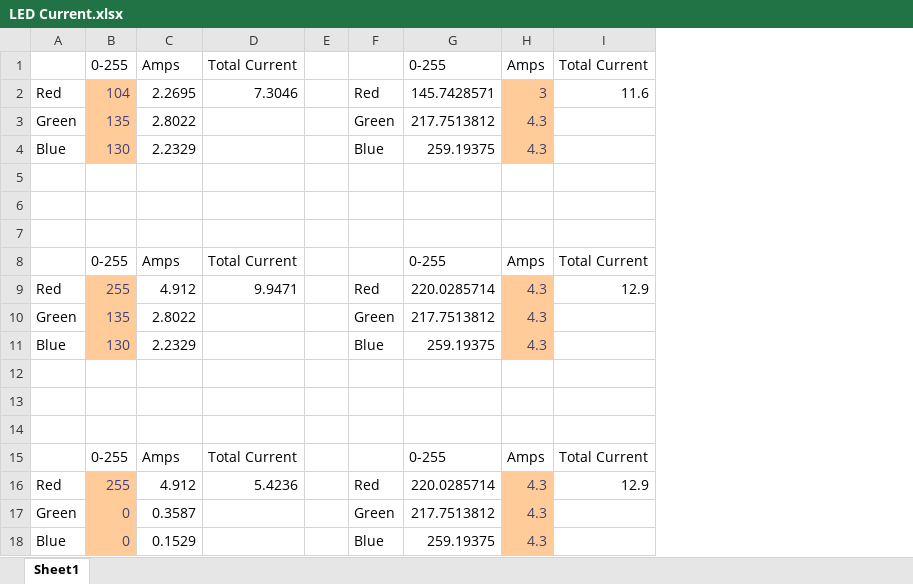
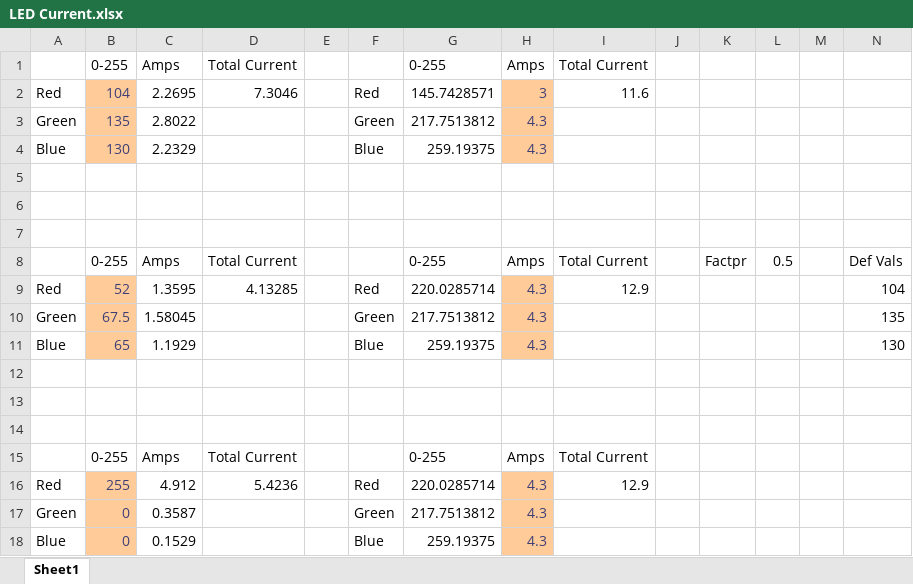
Before and after one commit to DefaultGit/Zooids, an Excel workbook: Documents/LED Current.xlsx, sheet Sheet1, drawn as a sheet; values as stored, in another font and other column widths than the file's, no borders; conditional formats not drawn; the diff names each change by its address in the sheet, - before the commit and + after, or states it on an @@ line.

Commit message:
New Current cal for white under 4.3 amps

```diff
--- a/Documents/LED Current.xlsx (sheet Sheet1)
+++ b/Documents/LED Current.xlsx (sheet Sheet1)
+column J, empty
+column K, row 8: Factpr
+column L, row 8: 0.5
+column M, empty
+column N, rows 8-11: Def Vals | 104 | 135 | 130
-B9: 255
+B9: 52
-C9: 4.912
+C9: 1.3595
-D9: 9.9471
+D9: 4.13285
-B10: 135
+B10: 67.5
-C10: 2.8022
+C10: 1.58045
-B11: 130
+B11: 65
-C11: 2.2329
+C11: 1.1929
```
